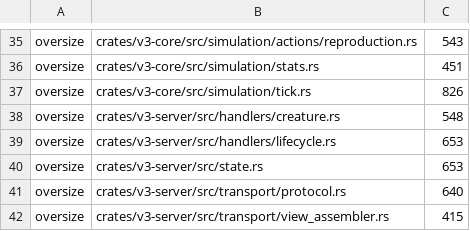
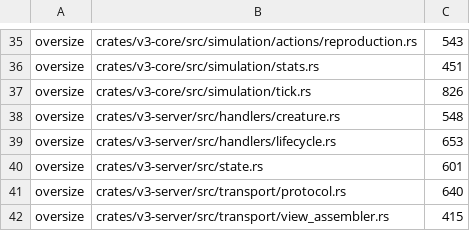
Before and after one commit to iadknet/petri, a TSV file: docs/standards/architecture-baseline.tsv, drawn as a sheet; only a part is shown, gaps mark what is left out.

```diff
--- a/docs/standards/architecture-baseline.tsv
+++ b/docs/standards/architecture-baseline.tsv
@@ -39,3 +39,3 @@ oversize	crates/v3-server/src/handlers/creature.rs	548
 oversize	crates/v3-server/src/handlers/lifecycle.rs	653
-oversize	crates/v3-server/src/state.rs	653
+oversize	crates/v3-server/src/state.rs	601
 oversize	crates/v3-server/src/transport/protocol.rs	640
```
Also changed, not shown: 2 other files.
